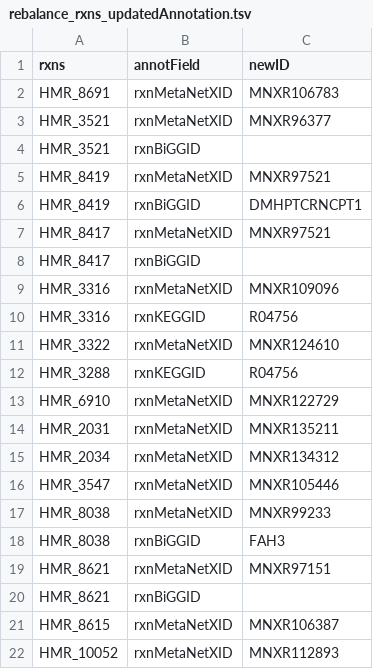
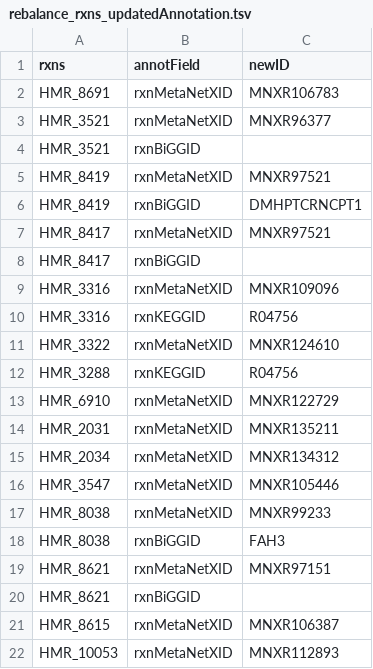
Before and after one commit to SysBioChalmers/Human-GEM, a TSV file: ComplementaryData/modelCuration/fullRebalance/rebalance_rxns_updatedAnnotation.tsv, drawn as a sheet.

```diff
--- a/ComplementaryData/modelCuration/fullRebalance/rebalance_rxns_updatedAnnotation.tsv
+++ b/ComplementaryData/modelCuration/fullRebalance/rebalance_rxns_updatedAnnotation.tsv
@@ -21,2 +21,2 @@ HMR_8621	rxnBiGGID
 HMR_8615	rxnMetaNetXID	MNXR106387
-HMR_10052	rxnMetaNetXID	MNXR112893
+HMR_10053	rxnMetaNetXID	MNXR112893
```
Also changed, not shown: ComplementaryData/modelCuration/fullRebalance/rebalance_rxns_new.tsv, ComplementaryData/modelCuration/fullRebalance/rebalance_rxns_updatedGrRules.tsv.
